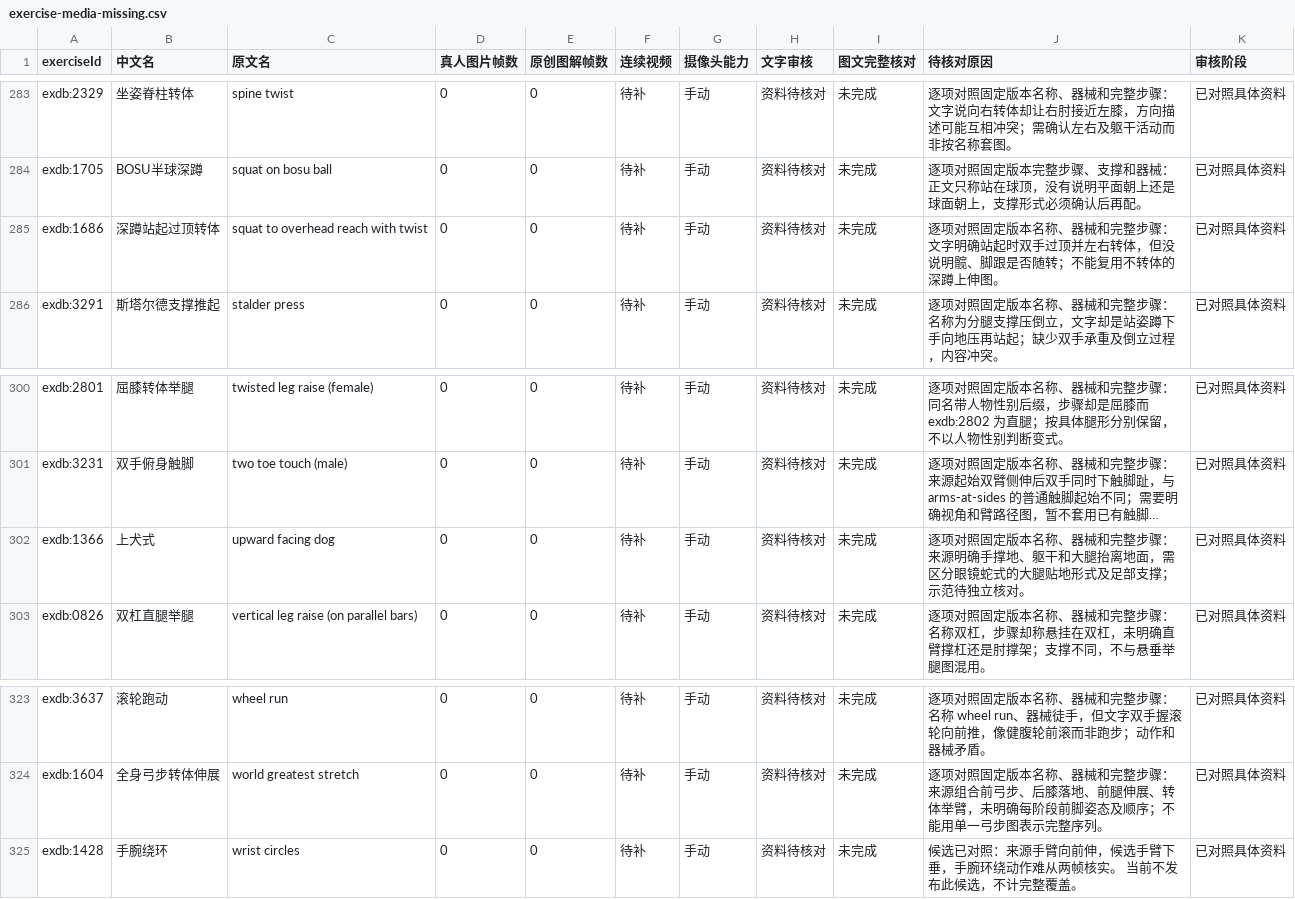
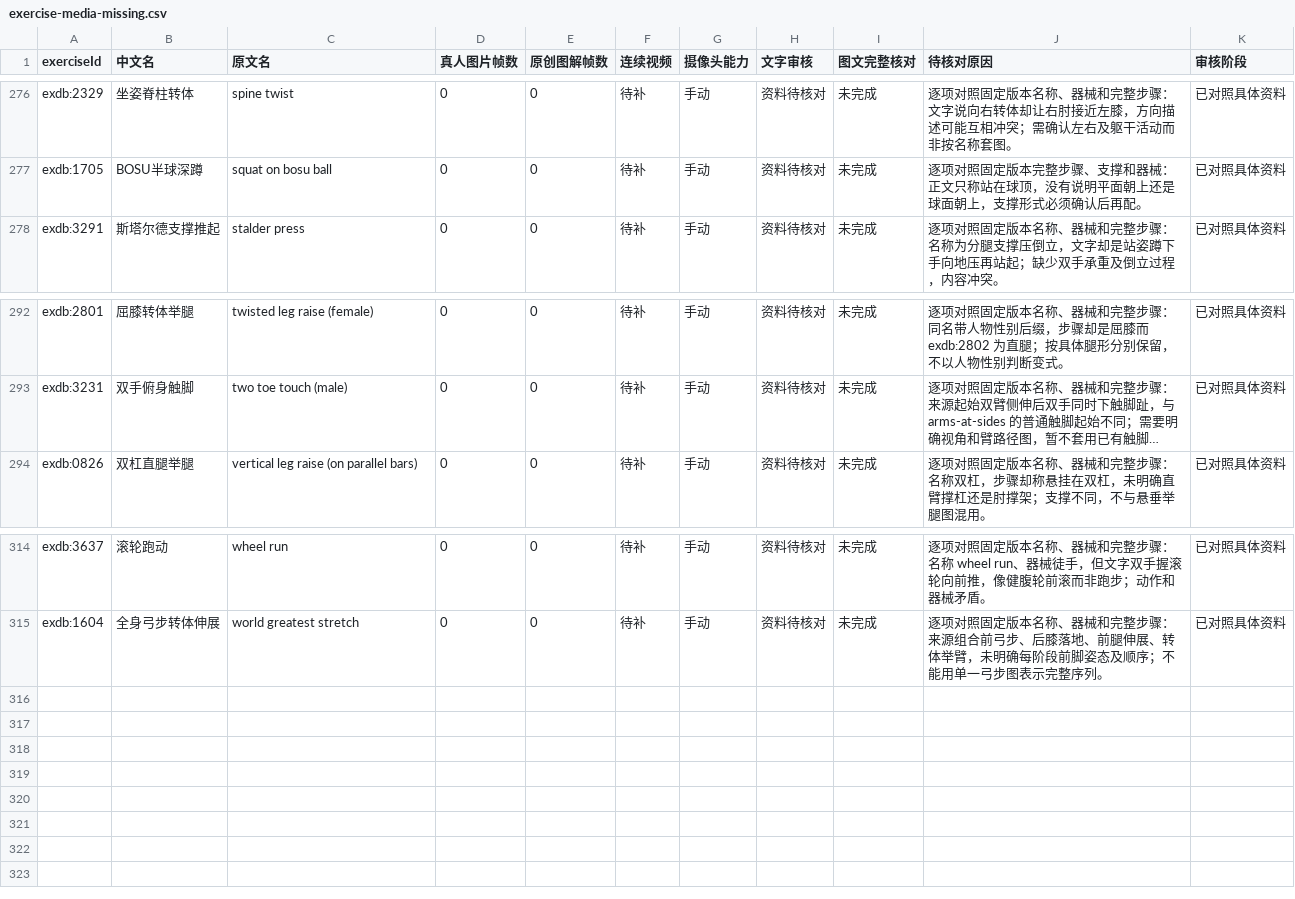
Before and after one commit to xuzerui6/MoveMate, a CSV file: docs/exercise-media-missing.csv, drawn as a sheet; only a part is shown, gaps mark what is left out; long unchanged cells end in …; the diff covers the shown part only; the diff names each change by its address in the sheet, - before the commit and + after, or states it on an @@ line.

```diff
--- a/docs/exercise-media-missing.csv
+++ b/docs/exercise-media-missing.csv
-row 285: exdb:1686 | 深蹲站起过顶转体 | squat to overhead reach with twist | 0 | 0 | 待补 | 手动 | 资料待核对 | 未完成 | 逐项对照固定版本名称、器械和完整步骤：文字明确站起时双手过顶并左右转体，但没说明髋、脚跟是否随转；不能复用不转体的深蹲上伸图。 | 已对照具体资料
-row 302: exdb:1366 | 上犬式 | upward facing dog | 0 | 0 | 待补 | 手动 | 资料待核对 | 未完成 | 逐项对照固定版本名称、器械和完整步骤：来源明确手撑地、躯干和大腿抬离地面，需区分眼镜蛇式的大腿贴地形式及足部支撑；示范待独立核对。 | 已对照具体资料
-row 325: exdb:1428 | 手腕绕环 | wrist circles | 0 | 0 | 待补 | 手动 | 资料待核对 | 未完成 | 候选已对照：来源手臂向前伸，候选手臂下垂，手腕环绕动作难从两帧核实。 当前不发布此候选，不计完整覆盖。 | 已对照具体资料
```
Also changed, not shown: 7 removed rows elsewhere in this file, docs/exercise-media-coverage.csv, 39 other files.
